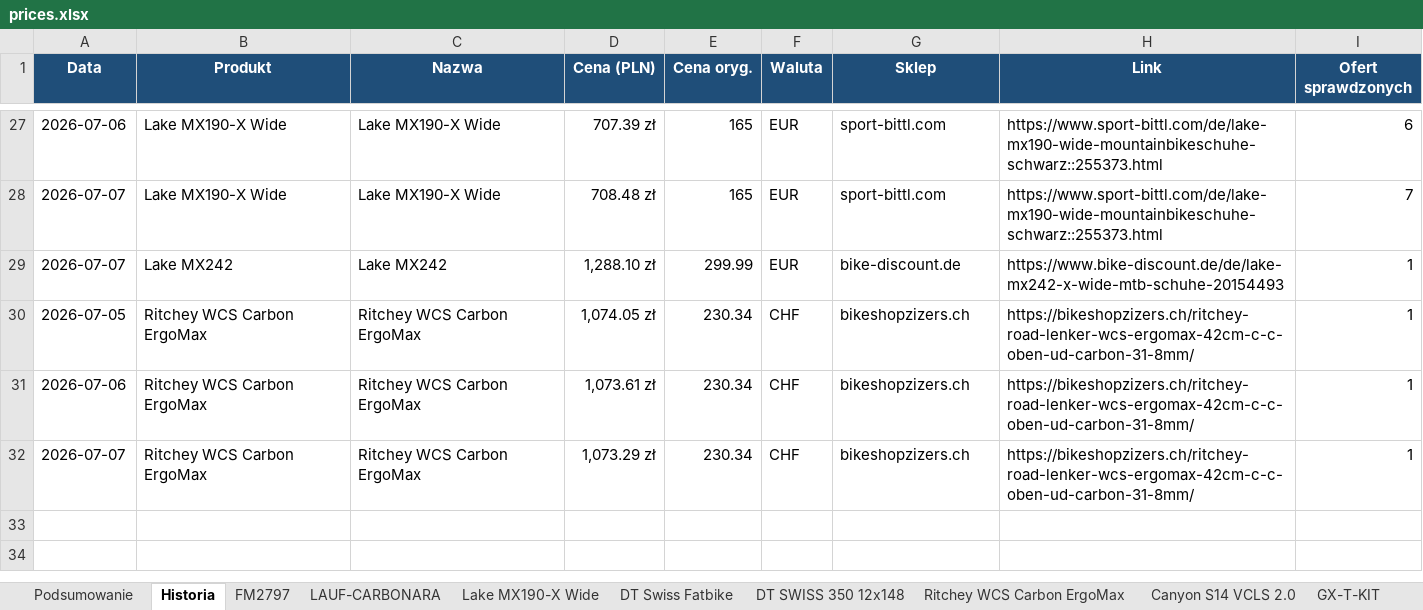
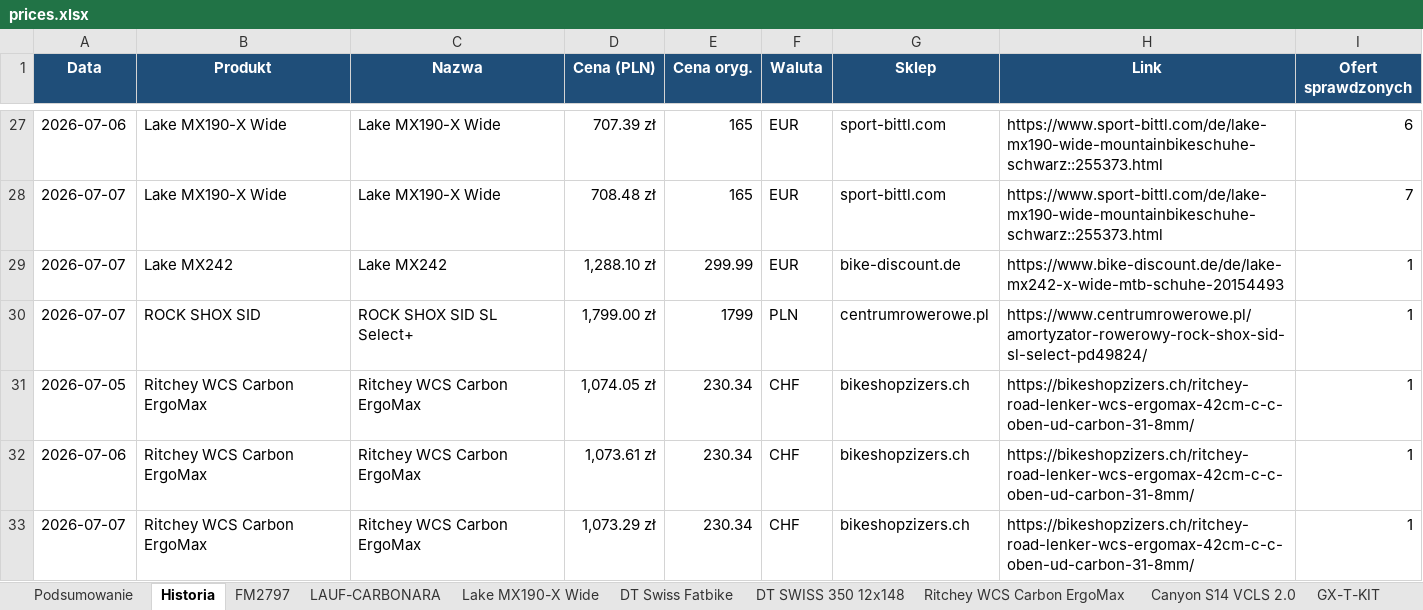
Before and after one commit to Wotjek/PriceChecker, an Excel workbook: output/prices.xlsx, sheet Historia, drawn as a sheet; only a part is shown, gaps mark what is left out; values as stored, in another font and other column widths than the file's, no borders; the diff names each change by its address in the sheet, - before the commit and + after, or states it on an @@ line.

```diff
--- a/output/prices.xlsx (sheet Historia)
+++ b/output/prices.xlsx (sheet Historia)
+row 30: 2026-07-07 | ROCK SHOX SID | ROCK SHOX SID SL Select+ | 1,799.00 zł | 1799 | PLN | centrumrowerowe.pl | https://www.centrumrowerowe.pl/amortyzator-rowerowy-rock-shox-sid-sl-select-pd49824/ | 1
```
Also changed, not shown: sheet Podsumowanie, sheet ROCK SHOX SID, charts or pictures, 5 other files.
